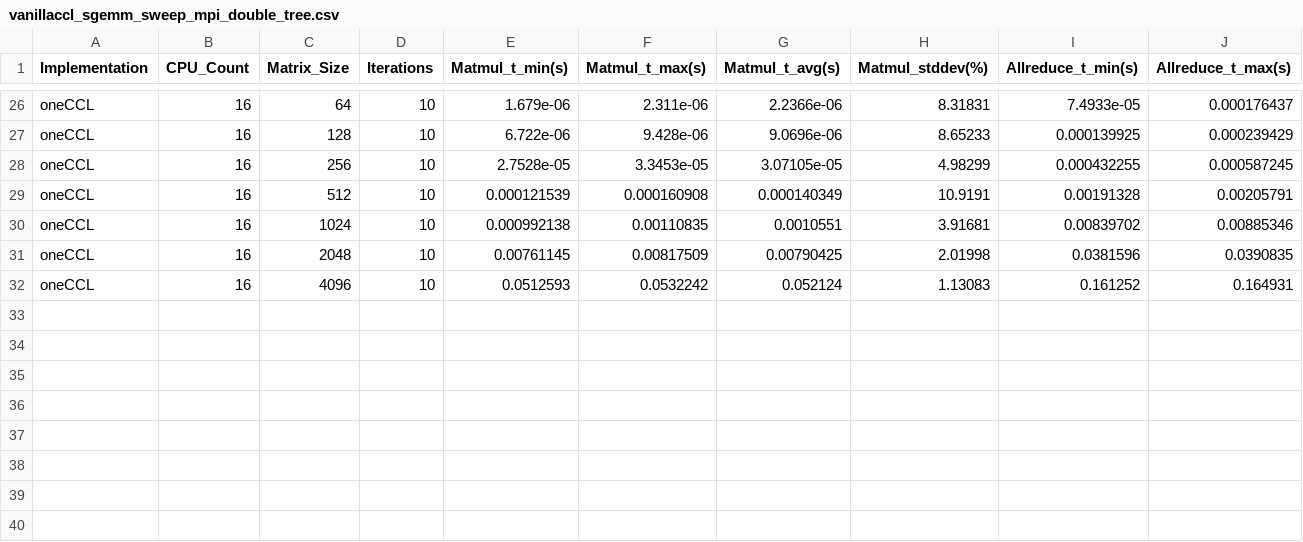
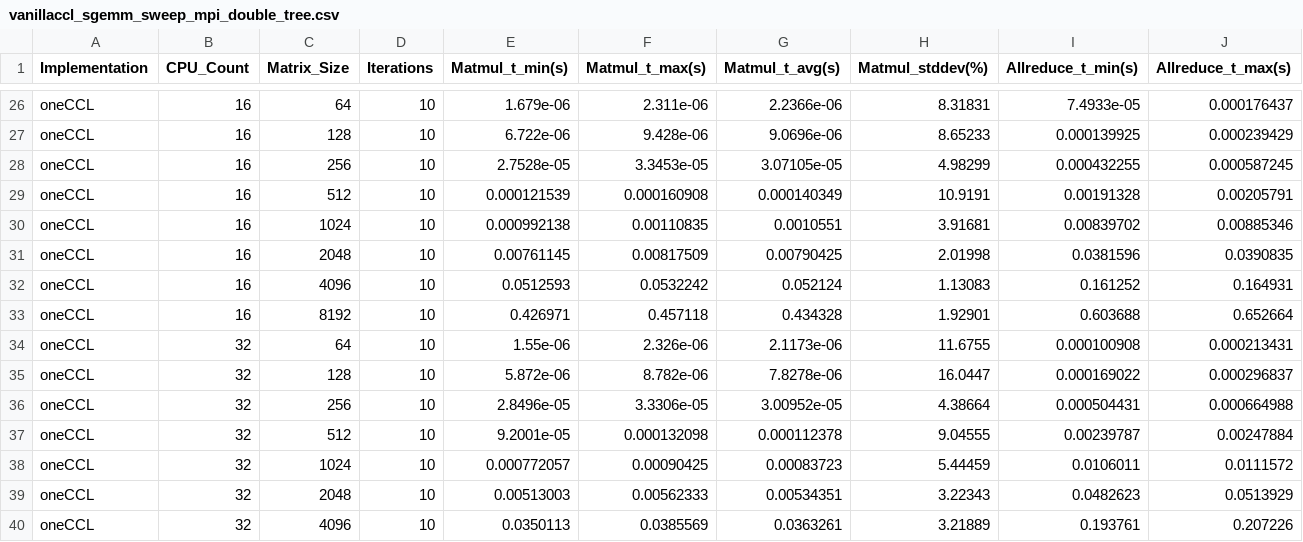
Before and after one commit to prathamsahuscorelabsai/MultinodeDistributedMatmul_Benchmarking, a CSV file: results/vanillaccl_sgemm_sweep_mpi_double_tree.csv, drawn as a sheet; only a part is shown, gaps mark what is left out; rows hold the shown columns only; the diff names each change by its address in the sheet, - before the commit and + after, or states it on an @@ line.

```diff
--- a/results/vanillaccl_sgemm_sweep_mpi_double_tree.csv
+++ b/results/vanillaccl_sgemm_sweep_mpi_double_tree.csv
+row 33: oneCCL | 16 | 8192 | 10 | 0.426971 | 0.457118 | 0.434328 | 1.92901 | 0.603688 | 0.652664
+row 34: oneCCL | 32 | 64 | 10 | 1.55e-06 | 2.326e-06 | 2.1173e-06 | 11.6755 | 0.000100908 | 0.000213431
+row 35: oneCCL | 32 | 128 | 10 | 5.872e-06 | 8.782e-06 | 7.8278e-06 | 16.0447 | 0.000169022 | 0.000296837
+row 36: oneCCL | 32 | 256 | 10 | 2.8496e-05 | 3.3306e-05 | 3.00952e-05 | 4.38664 | 0.000504431 | 0.000664988
+row 37: oneCCL | 32 | 512 | 10 | 9.2001e-05 | 0.000132098 | 0.000112378 | 9.04555 | 0.00239787 | 0.00247884
+row 38: oneCCL | 32 | 1024 | 10 | 0.000772057 | 0.00090425 | 0.00083723 | 5.44459 | 0.0106011 | 0.0111572
+row 39: oneCCL | 32 | 2048 | 10 | 0.00513003 | 0.00562333 | 0.00534351 | 3.22343 | 0.0482623 | 0.0513929
+row 40: oneCCL | 32 | 4096 | 10 | 0.0350113 | 0.0385569 | 0.0363261 | 3.21889 | 0.193761 | 0.207226
```
Also changed, not shown: 1 other file.
